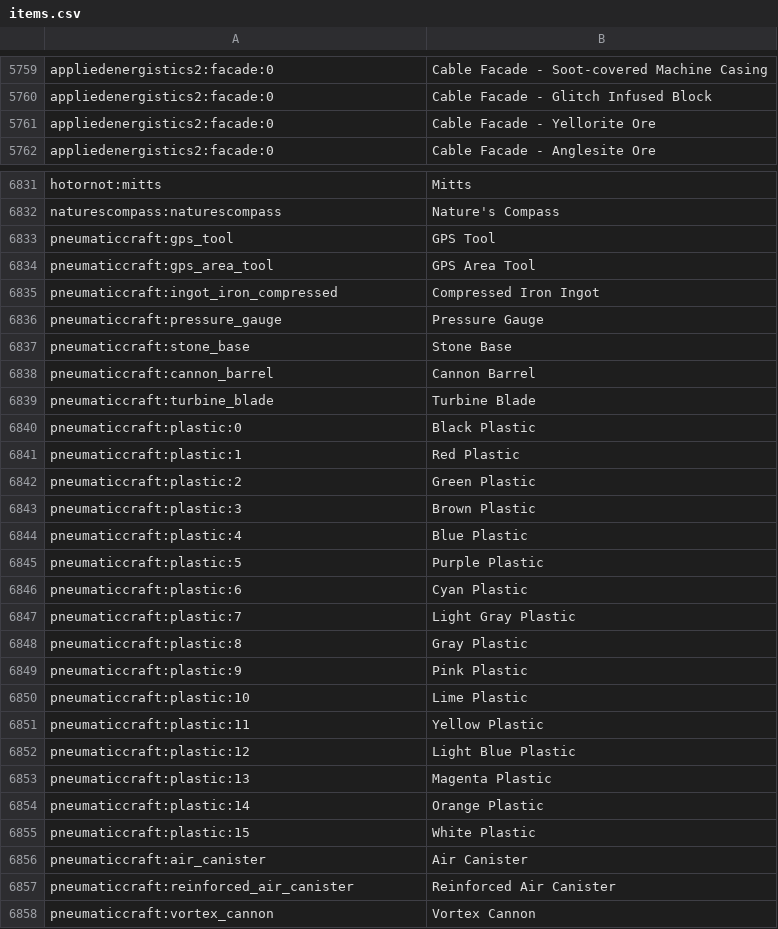
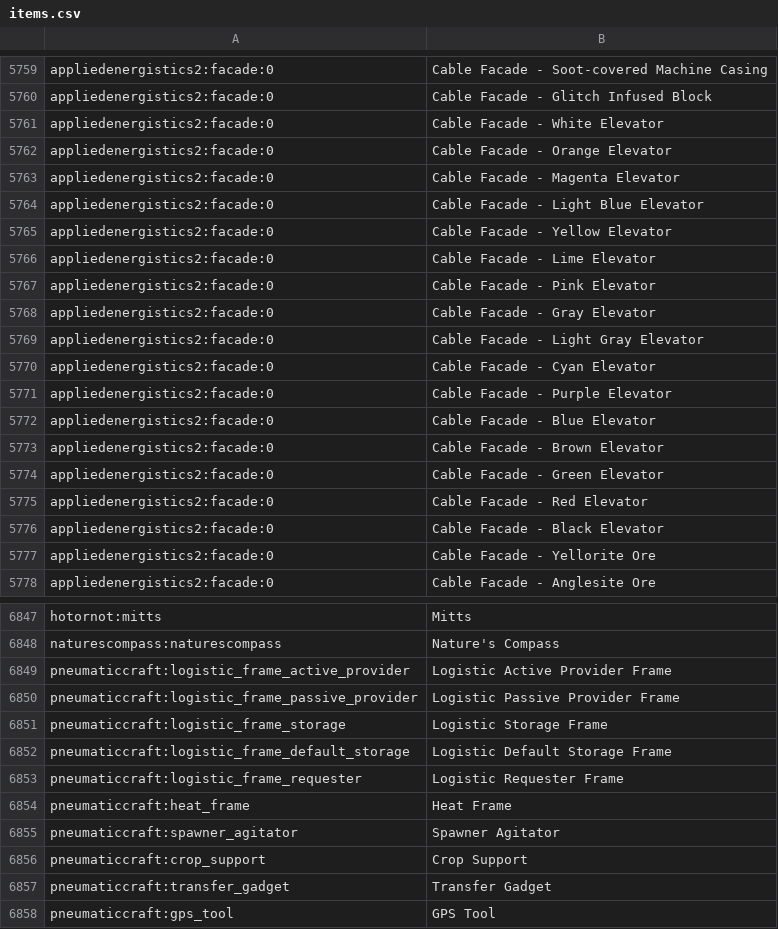
Before and after one commit to wideblaze/DigSite, a CSV file: config/AppliedEnergistics2/items.csv, drawn as a sheet; only a part is shown, gaps mark what is left out; the shorter side is filled out with more unchanged rows; the diff covers the shown part only.

```diff
--- a/config/AppliedEnergistics2/items.csv
+++ b/config/AppliedEnergistics2/items.csv
@@ -5760,2 +5760,18 @@ appliedenergistics2:facade:0, Cable Facade - Soot-covered Machine Casing
 appliedenergistics2:facade:0, Cable Facade - Glitch Infused Block
+appliedenergistics2:facade:0, Cable Facade - White Elevator
+appliedenergistics2:facade:0, Cable Facade - Orange Elevator
+appliedenergistics2:facade:0, Cable Facade - Magenta Elevator
+appliedenergistics2:facade:0, Cable Facade - Light Blue Elevator
+appliedenergistics2:facade:0, Cable Facade - Yellow Elevator
+appliedenergistics2:facade:0, Cable Facade - Lime Elevator
+appliedenergistics2:facade:0, Cable Facade - Pink Elevator
+appliedenergistics2:facade:0, Cable Facade - Gray Elevator
+appliedenergistics2:facade:0, Cable Facade - Light Gray Elevator
+appliedenergistics2:facade:0, Cable Facade - Cyan Elevator
+appliedenergistics2:facade:0, Cable Facade - Purple Elevator
+appliedenergistics2:facade:0, Cable Facade - Blue Elevator
+appliedenergistics2:facade:0, Cable Facade - Brown Elevator
+appliedenergistics2:facade:0, Cable Facade - Green Elevator
+appliedenergistics2:facade:0, Cable Facade - Red Elevator
+appliedenergistics2:facade:0, Cable Facade - Black Elevator
 appliedenergistics2:facade:0, Cable Facade - Yellorite Ore
@@ -6832,2 +6848,11 @@ hotornot:mitts, Mitts
 naturescompass:naturescompass, Nature's Compass
+pneumaticcraft:logistic_frame_active_provider, Logistic Active Provider Frame
+pneumaticcraft:logistic_frame_passive_provider, Logistic Passive Provider Frame
+pneumaticcraft:logistic_frame_storage, Logistic Storage Frame
+pneumaticcraft:logistic_frame_default_storage, Logistic Default Storage Frame
+pneumaticcraft:logistic_frame_requester, Logistic Requester Frame
+pneumaticcraft:heat_frame, Heat Frame
+pneumaticcraft:spawner_agitator, Spawner Agitator
+pneumaticcraft:crop_support, Crop Support
+pneumaticcraft:transfer_gadget, Transfer Gadget
 pneumaticcraft:gps_tool, GPS Tool
```
Also changed, not shown: 83 moved rows and 1 edited cell elsewhere in this file, 44 other files.
